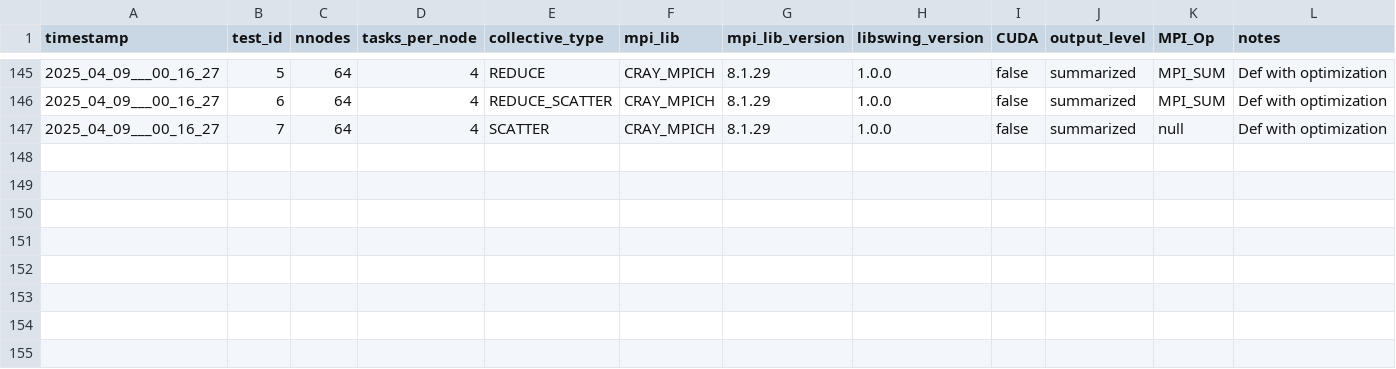
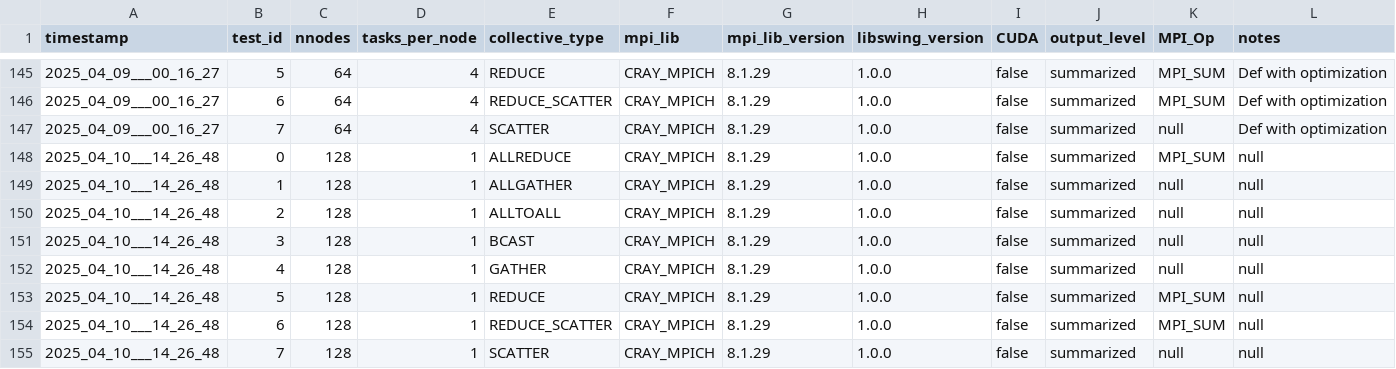
Before and after one commit to HLC-Lab/pico, a CSV file: results/lumi_metadata.csv, drawn as a sheet; only a part is shown, gaps mark what is left out.

Commit message:
data: 128 data done

```diff
--- a/results/lumi_metadata.csv
+++ b/results/lumi_metadata.csv
@@ -147 +147,9 @@ timestamp,test_id,nnodes,tasks_per_node,collective_type,mpi_lib,mpi_lib_version,
 2025_04_09___00_16_27,7,64,4,SCATTER,CRAY_MPICH,8.1.29,1.0.0,false,summarized,null,Def with optimization
+2025_04_10___14_26_48,0,128,1,ALLREDUCE,CRAY_MPICH,8.1.29,1.0.0,false,summarized,MPI_SUM,null
+2025_04_10___14_26_48,1,128,1,ALLGATHER,CRAY_MPICH,8.1.29,1.0.0,false,summarized,null,null
+2025_04_10___14_26_48,2,128,1,ALLTOALL,CRAY_MPICH,8.1.29,1.0.0,false,summarized,null,null
+2025_04_10___14_26_48,3,128,1,BCAST,CRAY_MPICH,8.1.29,1.0.0,false,summarized,null,null
+2025_04_10___14_26_48,4,128,1,GATHER,CRAY_MPICH,8.1.29,1.0.0,false,summarized,null,null
+2025_04_10___14_26_48,5,128,1,REDUCE,CRAY_MPICH,8.1.29,1.0.0,false,summarized,MPI_SUM,null
+2025_04_10___14_26_48,6,128,1,REDUCE_SCATTER,CRAY_MPICH,8.1.29,1.0.0,false,summarized,MPI_SUM,null
+2025_04_10___14_26_48,7,128,1,SCATTER,CRAY_MPICH,8.1.29,1.0.0,false,summarized,null,null
```
